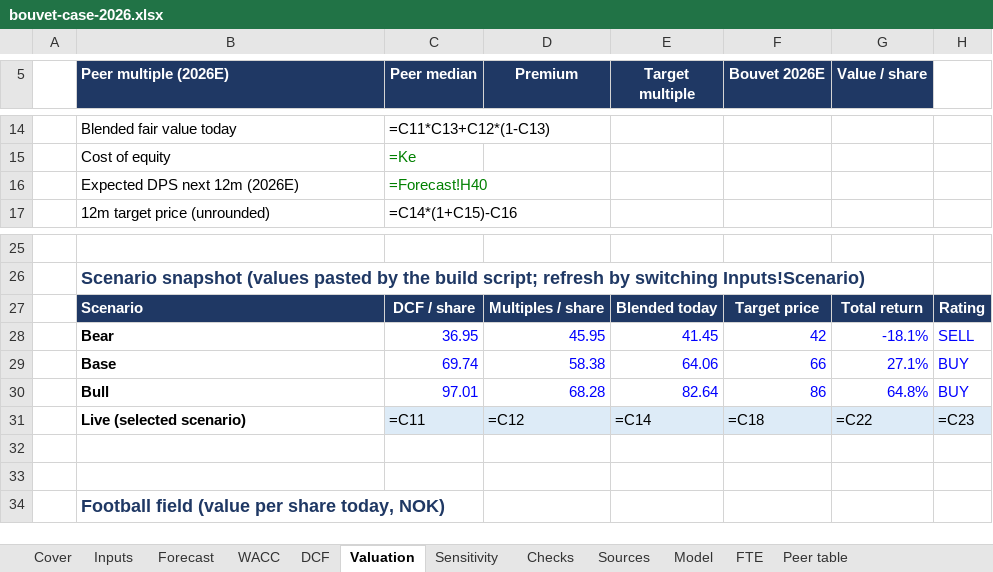
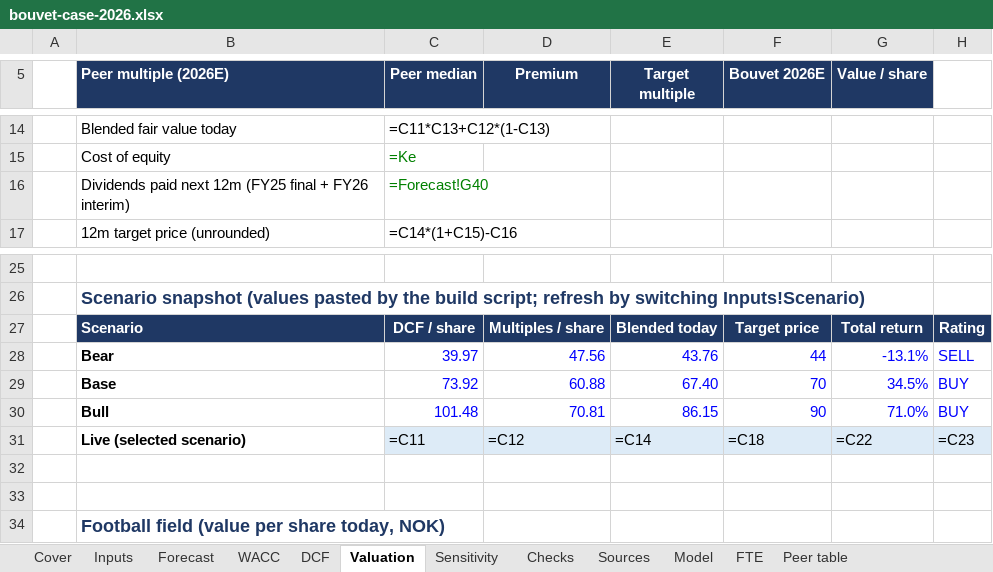
Before and after one commit to TriTacLe/Pareto-Securities-Equity-Research-Case, an Excel workbook: bouvet-case-2026.xlsx, sheet Valuation, drawn as a sheet; only a part is shown, gaps mark what is left out; values as stored, in another font and other column widths than the file's, no borders; formulas without a stored value are shown as written; removed rows and columns are numbered as before the commit, all else as after; the diff names each change by its address in the sheet, - before the commit and + after, or states it on an @@ line.

Commit message:
Roll DCF cash to year-end and recalibrate cost per FTE
Addresses review on #2: Q4'25 bridge, realised cost per FTE, next-12m dividends.

```diff
--- a/bouvet-case-2026.xlsx (sheet Valuation)
+++ b/bouvet-case-2026.xlsx (sheet Valuation)
-row 16:  | Expected DPS next 12m (2026E) | =Forecast!H40
+row 16:  | Dividends paid next 12m (FY25 final + FY26 interim) | =Forecast!G40
-row 28:  | Bear | 36.95 | 45.95 | 41.45 | 42 | -18.1% | SELL
-row 29:  | Base | 69.74 | 58.38 | 64.06 | 66 | 27.1% | BUY
-row 30:  | Bull | 97.01 | 68.28 | 82.64 | 86 | 64.8% | BUY
+row 28:  | Bear | 39.97 | 47.56 | 43.76 | 44 | -13.1% | SELL
+row 29:  | Base | 73.92 | 60.88 | 67.40 | 70 | 34.5% | BUY
+row 30:  | Bull | 101.48 | 70.81 | 86.15 | 90 | 71.0% | BUY
```
Also changed, not shown: sheet Sensitivity, sheet Forecast, sheet Inputs, sheet DCF, sheet Checks.
